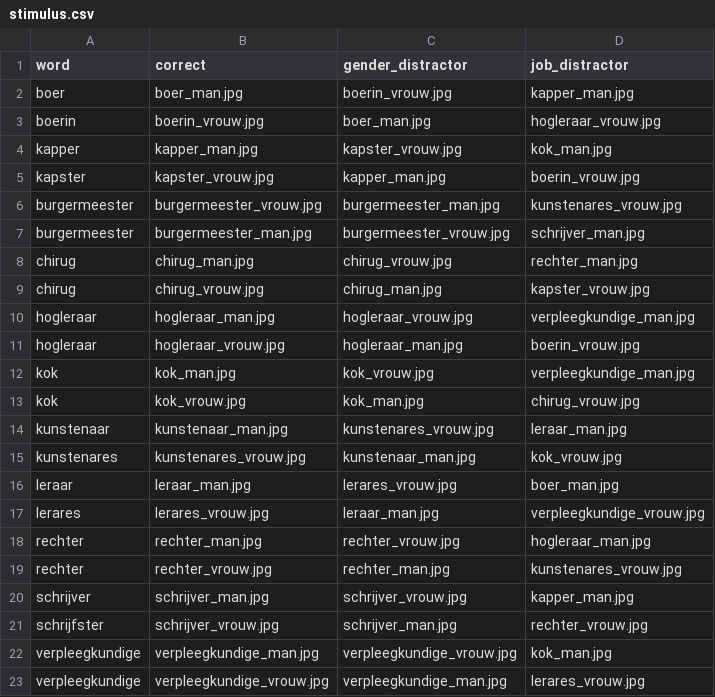
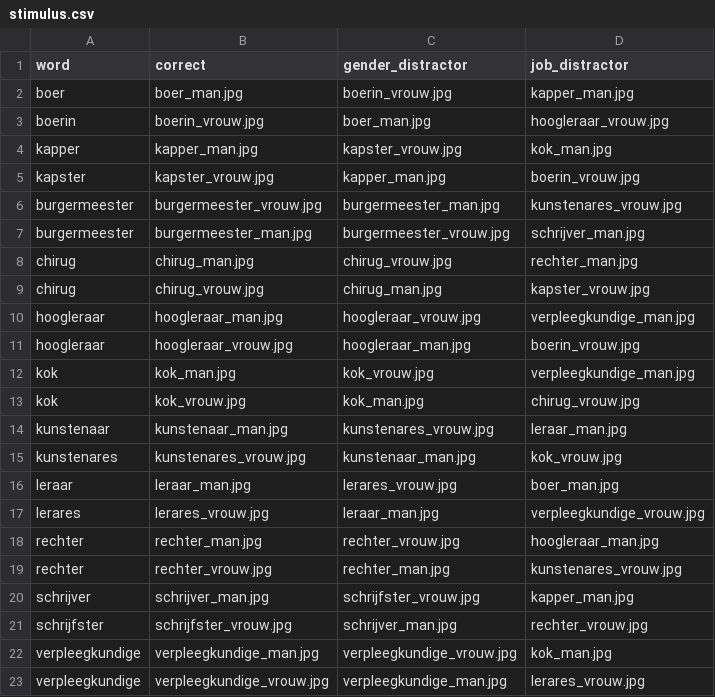
Before and after one commit to michelleczajkowski/Python_Assignment, a CSV file: stimulus.csv, drawn as a sheet.

```diff
--- a/stimulus.csv
+++ b/stimulus.csv
@@ -2,3 +2,3 @@ word,correct,gender_distractor,job_distractor
 boer,boer_man.jpg,boerin_vrouw.jpg,kapper_man.jpg
-boerin,boerin_vrouw.jpg,boer_man.jpg,hogleraar_vrouw.jpg
+boerin,boerin_vrouw.jpg,boer_man.jpg,hoogleraar_vrouw.jpg
 kapper,kapper_man.jpg,kapster_vrouw.jpg,kok_man.jpg
@@ -9,4 +9,4 @@ chirug,chirug_man.jpg,chirug_vrouw.jpg,rechter_man.jpg
 chirug,chirug_vrouw.jpg,chirug_man.jpg,kapster_vrouw.jpg
-hogleraar,hogleraar_man.jpg,hogleraar_vrouw.jpg,verpleegkundige_man.jpg
-hogleraar,hogleraar_vrouw.jpg,hogleraar_man.jpg,boerin_vrouw.jpg
+hoogleraar,hoogleraar_man.jpg,hoogleraar_vrouw.jpg,verpleegkundige_man.jpg
+hoogleraar,hoogleraar_vrouw.jpg,hoogleraar_man.jpg,boerin_vrouw.jpg
 kok,kok_man.jpg,kok_vrouw.jpg,verpleegkundige_man.jpg
@@ -17,6 +17,6 @@ leraar,leraar_man.jpg,lerares_vrouw.jpg,boer_man.jpg
 lerares,lerares_vrouw.jpg,leraar_man.jpg,verpleegkundige_vrouw.jpg
-rechter,rechter_man.jpg,rechter_vrouw.jpg,hogleraar_man.jpg
+rechter,rechter_man.jpg,rechter_vrouw.jpg,hoogleraar_man.jpg
 rechter,rechter_vrouw.jpg,rechter_man.jpg,kunstenares_vrouw.jpg
-schrijver,schrijver_man.jpg,schrijver_vrouw.jpg,kapper_man.jpg
-schrijfster,schrijver_vrouw.jpg,schrijver_man.jpg,rechter_vrouw.jpg
+schrijver,schrijver_man.jpg,schrijfster_vrouw.jpg,kapper_man.jpg
+schrijfster,schrijfster_vrouw.jpg,schrijver_man.jpg,rechter_vrouw.jpg
 verpleegkundige,verpleegkundige_man.jpg,verpleegkundige_vrouw.jpg,kok_man.jpg
```
Also changed, not shown: 7 other files.
